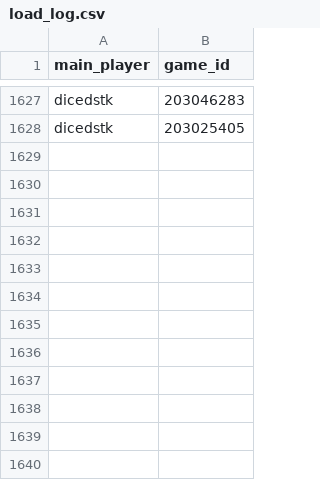
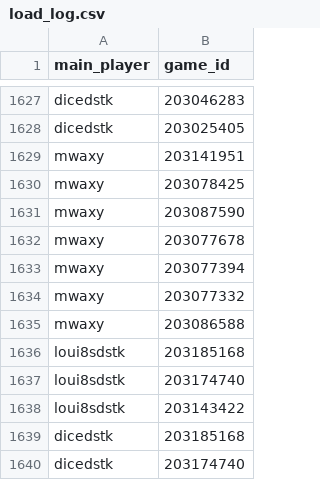
Before and after one commit to DMavec/git_test, a CSV file: data/load_log.csv, drawn as a sheet; only a part is shown, gaps mark what is left out.

```diff
--- a/data/load_log.csv
+++ b/data/load_log.csv
@@ -1628 +1628,13 @@ dicedstk,203046283
 dicedstk,203025405
+mwaxy,203141951
+mwaxy,203078425
+mwaxy,203087590
+mwaxy,203077678
+mwaxy,203077394
+mwaxy,203077332
+mwaxy,203086588
+loui8sdstk,203185168
+loui8sdstk,203174740
+loui8sdstk,203143422
+dicedstk,203185168
+dicedstk,203174740
```
Also changed, not shown: data/game_history.csv, data/summary-number.csv, 2 other files.
